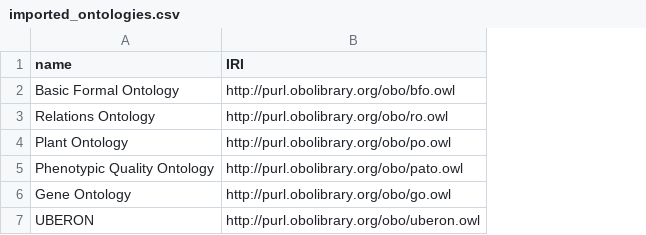
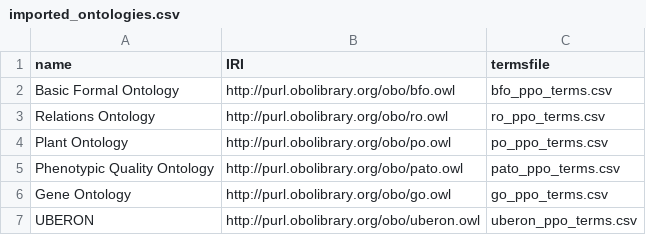
Before and after one commit to stuckyb/ontopilot, a CSV file: example_project/src/imports/imported_ontologies.csv, drawn as a sheet; the diff names each change by its address in the sheet, - before the commit and + after, or states it on an @@ line.

Commit message:
Updated the top-level imports CSV source file to include the new column linking ontologies to their terms files.

```diff
--- a/example_project/src/imports/imported_ontologies.csv
+++ b/example_project/src/imports/imported_ontologies.csv
+column C (termsfile), rows 2-7: bfo_ppo_terms.csv | ro_ppo_terms.csv | po_ppo_terms.csv | pato_ppo_terms.csv | go_ppo_terms.csv | uberon_ppo_terms.csv
```
